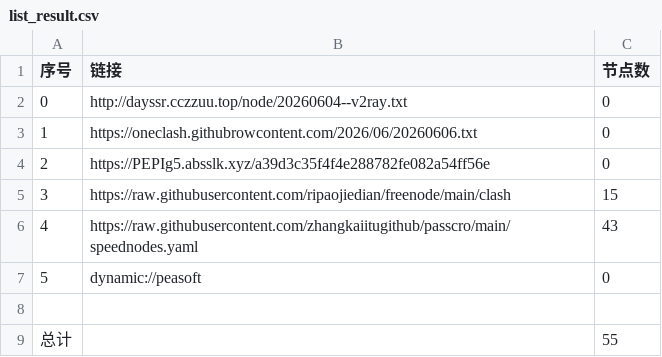
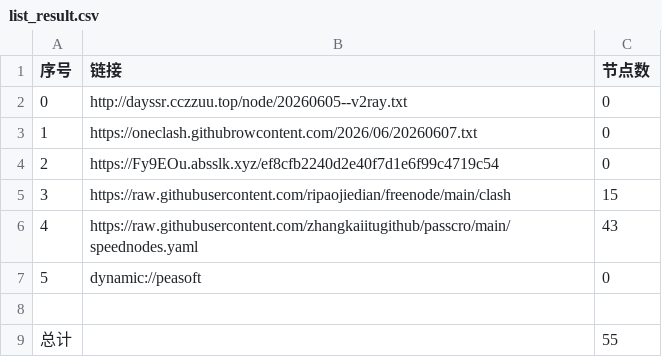
Before and after one commit to obscure1990/AutoMergePublicNodes, a CSV file: list_result.csv, drawn as a sheet.

```diff
--- a/list_result.csv
+++ b/list_result.csv
@@ -1,5 +1,5 @@
 序号,链接,节点数
-0,http://dayssr.cczzuu.top/node/20260604--v2ray.txt,0
-1,https://oneclash.githubrowcontent.com/2026/06/20260606.txt,0
-2,https://PEPIg5.absslk.xyz/a39d3c35f4f4e288782fe082a54ff56e,0
+0,http://dayssr.cczzuu.top/node/20260605--v2ray.txt,0
+1,https://oneclash.githubrowcontent.com/2026/06/20260607.txt,0
+2,https://Fy9EOu.absslk.xyz/ef8cfb2240d2e40f7d1e6f99c4719c54,0
 3,https://raw.githubusercontent.com/ripaojiedian/freenode/main/clash,15
```
Also changed, not shown: 3 other files.
